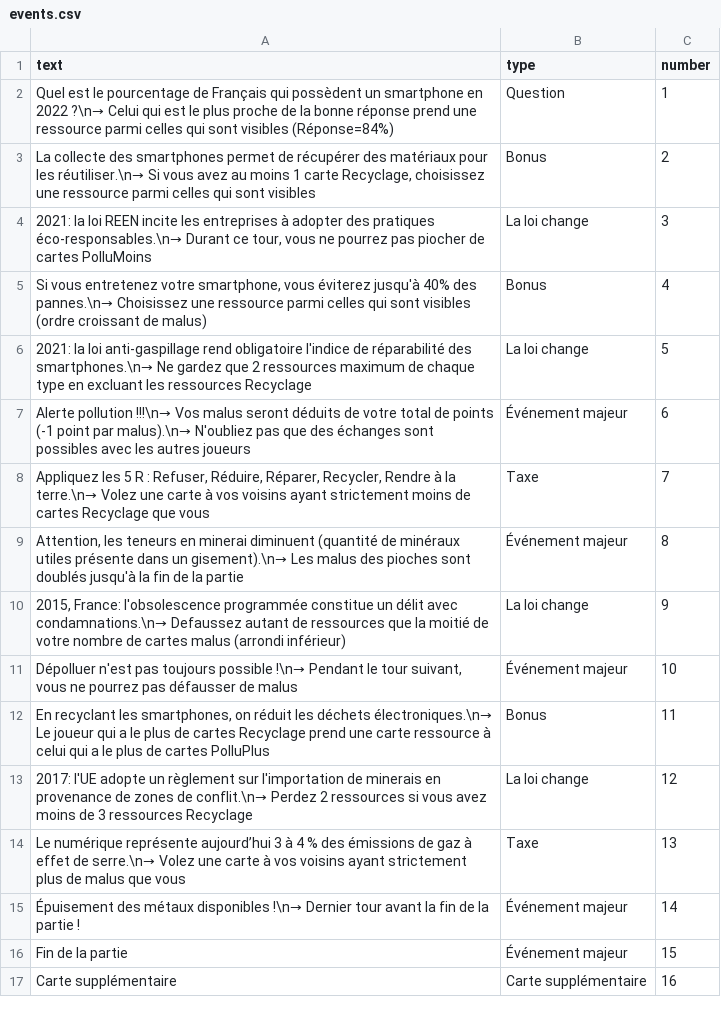
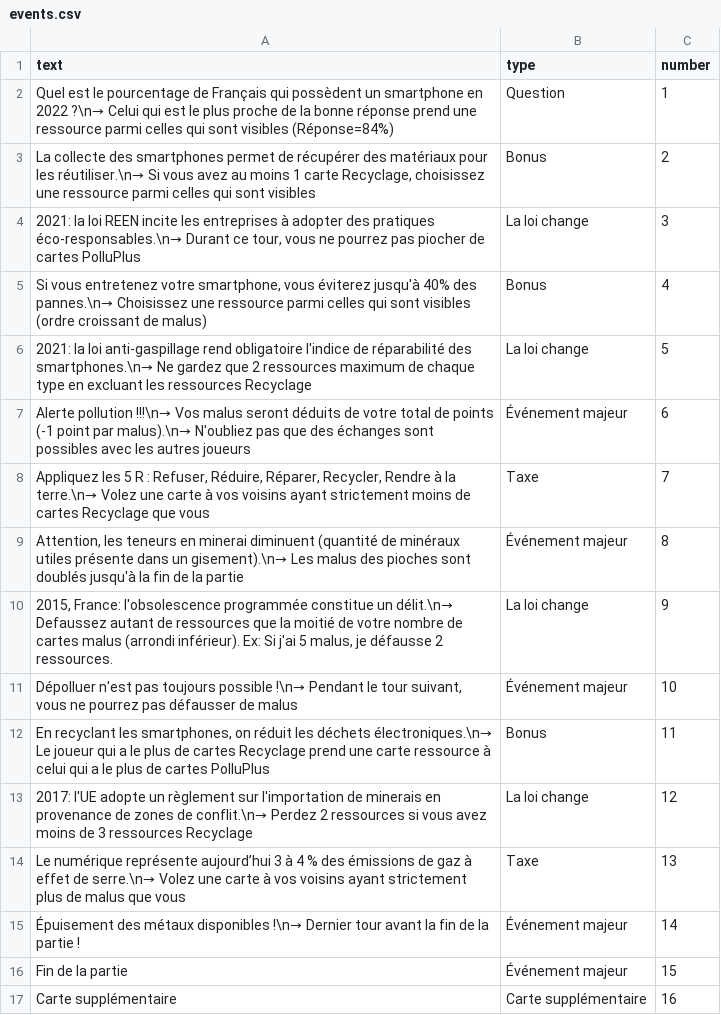
Before and after one commit to inrialearninglab/PhoneImpact, a CSV file: data/csv/events.csv, drawn as a sheet.

```diff
--- a/data/csv/events.csv
+++ b/data/csv/events.csv
@@ -3,3 +3,3 @@ text,type,number
 "La collecte des smartphones permet de récupérer des matériaux pour les réutiliser.\n→ Si vous avez au moins 1 carte Recyclage, choisissez une ressource parmi celles qui sont visibles",Bonus,2
-"2021: la loi REEN incite les entreprises à adopter des pratiques éco-responsables.\n→ Durant ce tour, vous ne pourrez pas piocher de cartes PolluMoins",La loi change,3
+"2021: la loi REEN incite les entreprises à adopter des pratiques éco-responsables.\n→ Durant ce tour, vous ne pourrez pas piocher de cartes PolluPlus",La loi change,3
 "Si vous entretenez votre smartphone, vous éviterez jusqu'à 40% des pannes.\n→ Choisissez une ressource parmi celles qui sont visibles (ordre croissant de malus)",Bonus,4
@@ -9,3 +9,3 @@ text,type,number
 "Attention, les teneurs en minerai diminuent (quantité de minéraux utiles présente dans un gisement).\n→ Les malus des pioches sont doublés jusqu'à la fin de la partie",Événement majeur,8
-"2015, France: l'obsolescence programmée constitue un délit avec condamnations.\n→ Defaussez autant de ressources que la moitié de votre nombre de cartes malus (arrondi inférieur)",La loi change,9
+"2015, France: l'obsolescence programmée constitue un délit.\n→ Defaussez autant de ressources que la moitié de votre nombre de cartes malus (arrondi inférieur). Ex: Si j'ai 5 malus, je défausse 2 ressources.",La loi change,9
 "Dépolluer n'est pas toujours possible !\n→ Pendant le tour suivant, vous ne pourrez pas défausser de malus",Événement majeur,10
```
Also changed, not shown: 4 other files.
